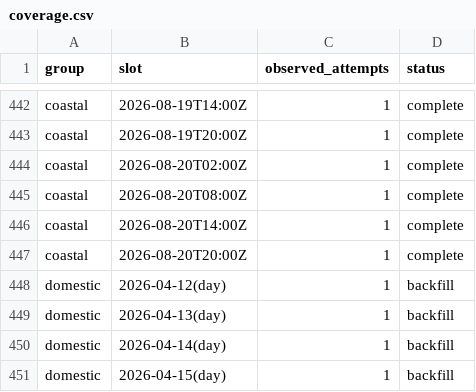
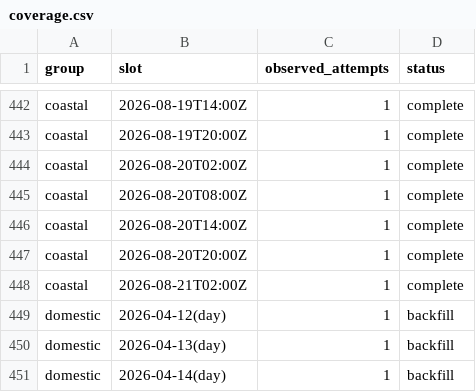
Before and after one commit to jacob7choi-xyz/fli-tracker, a CSV file: coverage.csv, drawn as a sheet; only a part is shown, gaps mark what is left out; the shorter side is filled out with more unchanged rows; the diff names each change by its address in the sheet, - before the commit and + after, or states it on an @@ line.

```diff
--- a/coverage.csv
+++ b/coverage.csv
+row 448: coastal | 2026-08-21T02:00Z | 1 | complete
```
Also changed, not shown: 1 other file.
